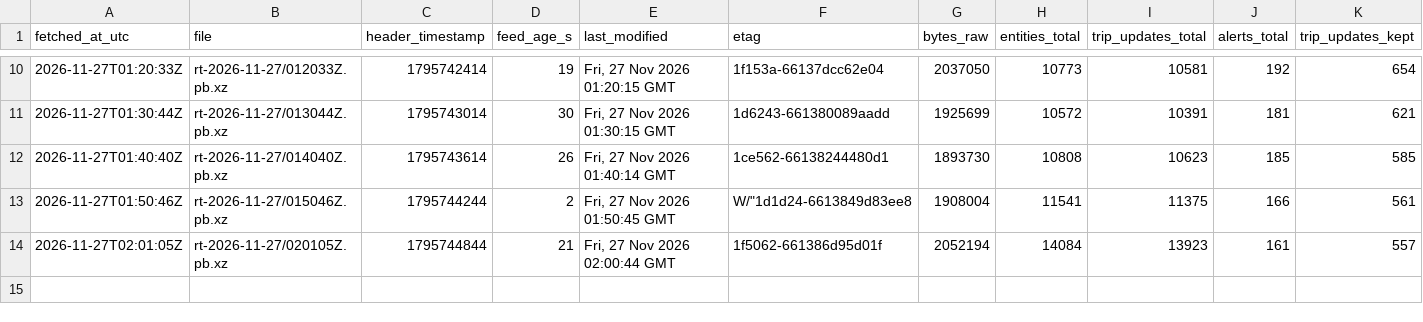
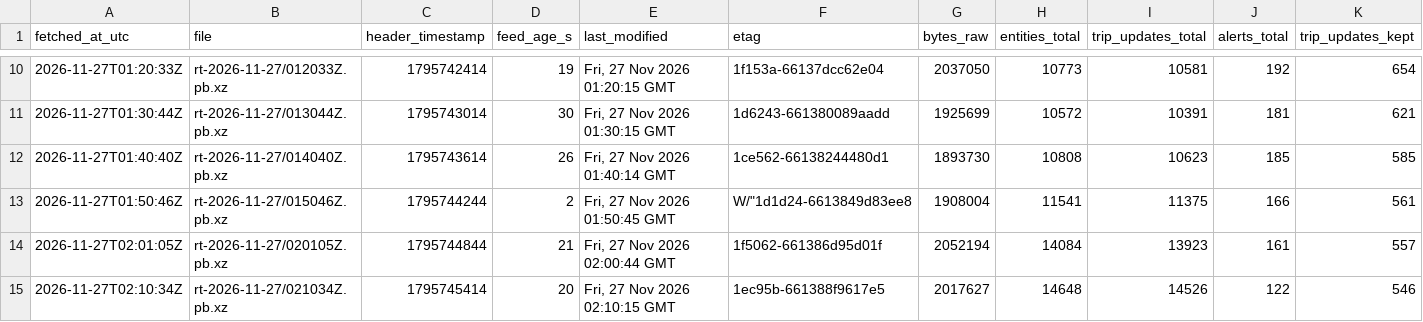
Before and after one commit to FabianGlueck/gtfs-rt-recorder, a CSV file: data/index/2026-11-27.csv, drawn as a sheet; only a part is shown, gaps mark what is left out; rows hold the shown columns only; the diff names each change by its address in the sheet, - before the commit and + after, or states it on an @@ line.

```diff
--- a/data/index/2026-11-27.csv
+++ b/data/index/2026-11-27.csv
+row 15: 2026-11-27T02:10:34Z | rt-2026-11-27/021034Z.pb.xz | 1795745414 | 20 | Fri, 27 Nov 2026 02:10:15 GMT | 1ec95b-661388f9617e5 | 2017627 | 14648 | 14526 | 122 | 546
```
